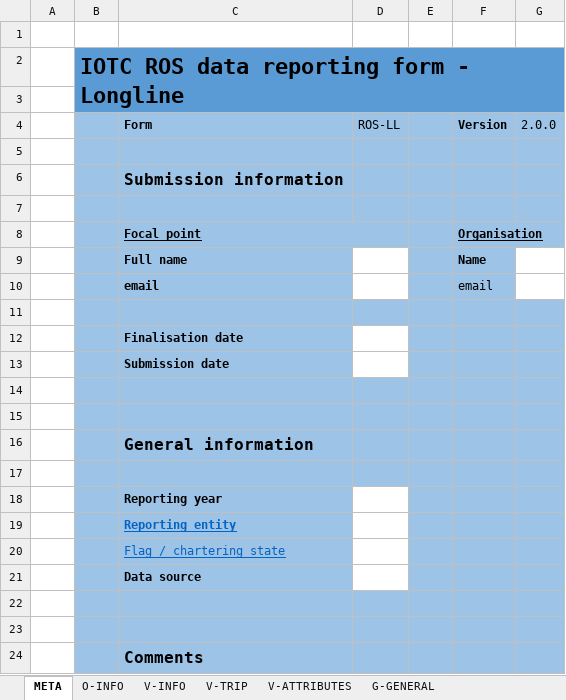
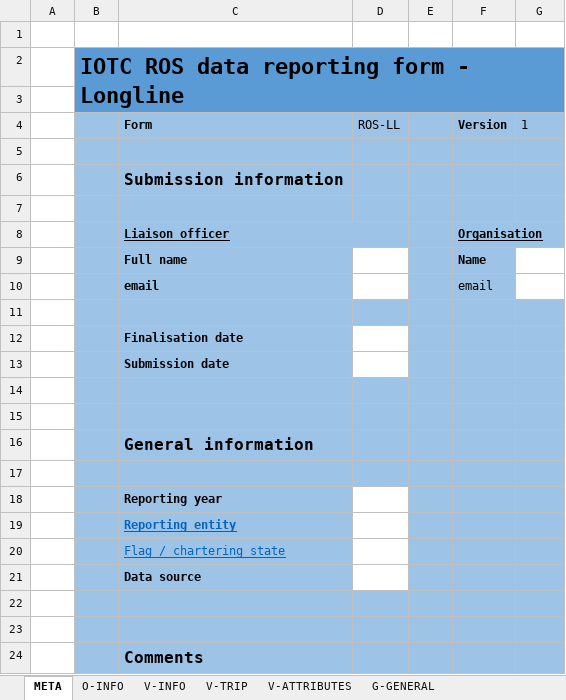
Before and after one commit to iotc-secretariat/iotc-reference-forms, an Excel workbook: form_reporting_templates/ros/Form-ROS-LL.xlsx, sheet META, drawn as a sheet; values as stored, in another font and other column widths than the file's, no borders; the diff names each change by its address in the sheet, - before the commit and + after, or states it on an @@ line.

Commit message:
Description of changes made to the form

```diff
--- a/form_reporting_templates/ros/Form-ROS-LL.xlsx (sheet META)
+++ b/form_reporting_templates/ros/Form-ROS-LL.xlsx (sheet META)
-G4: 2.0.0
+G4: 1
-C8 (Form): Focal point
+C8 (Form): Liaison officer
```
Also changed, not shown: sheet V-ATTRIBUTES, sheet O-INFO, sheet G-CONFIG-BRANCHLINES, sheet V-INFO, sheet V-TRIP, sheet G-CONFIG-MITIGATION-DEVICES, 1 more sheet, 1 other file.
